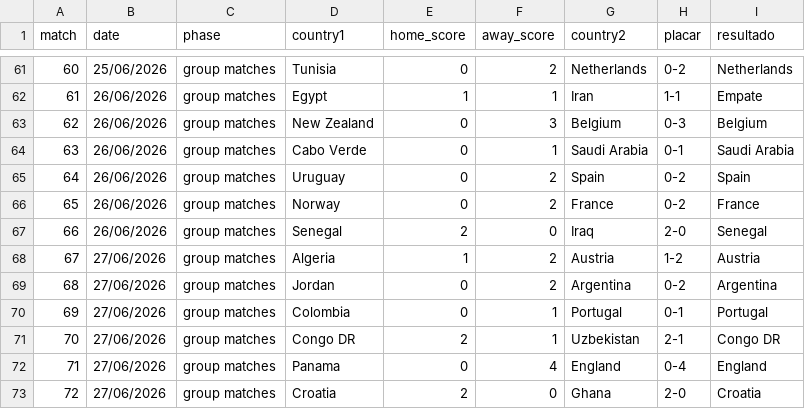
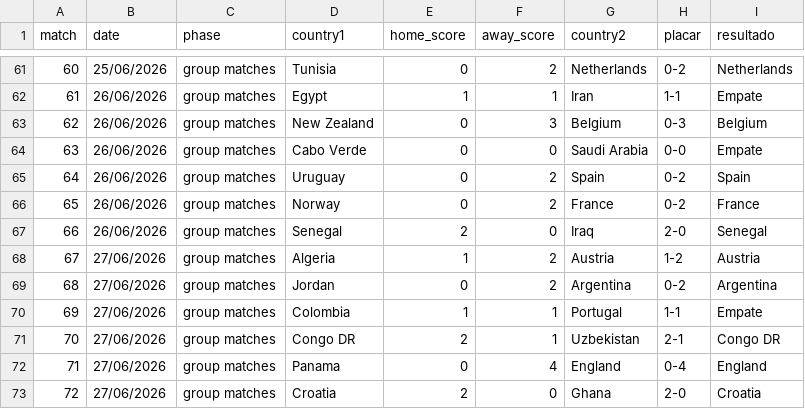
Before and after one commit to franklaercio/paul-the-octopus, a CSV file: files/schedule_with_predictions.csv, drawn as a sheet; only a part is shown, gaps mark what is left out; the diff covers the shown part only.

Commit message:
Improve scoreline draw conditioning

```diff
--- a/files/schedule_with_predictions.csv
+++ b/files/schedule_with_predictions.csv
@@ -63,3 +63,3 @@ match,date,phase,country1,home_score,away_score,country2,placar,resultado
 62,26/06/2026,group matches,New Zealand,0,3,Belgium,0-3,Belgium
-63,26/06/2026,group matches,Cabo Verde,0,1,Saudi Arabia,0-1,Saudi Arabia
+63,26/06/2026,group matches,Cabo Verde,0,0,Saudi Arabia,0-0,Empate
 64,26/06/2026,group matches,Uruguay,0,2,Spain,0-2,Spain
@@ -69,3 +69,3 @@ match,date,phase,country1,home_score,away_score,country2,placar,resultado
 68,27/06/2026,group matches,Jordan,0,2,Argentina,0-2,Argentina
-69,27/06/2026,group matches,Colombia,0,1,Portugal,0-1,Portugal
+69,27/06/2026,group matches,Colombia,1,1,Portugal,1-1,Empate
 70,27/06/2026,group matches,Congo DR,2,1,Uzbekistan,2-1,Congo DR
```
Also changed, not shown: 18 edited cells elsewhere in this file, files/predictions_submission.csv, 2 other files.
